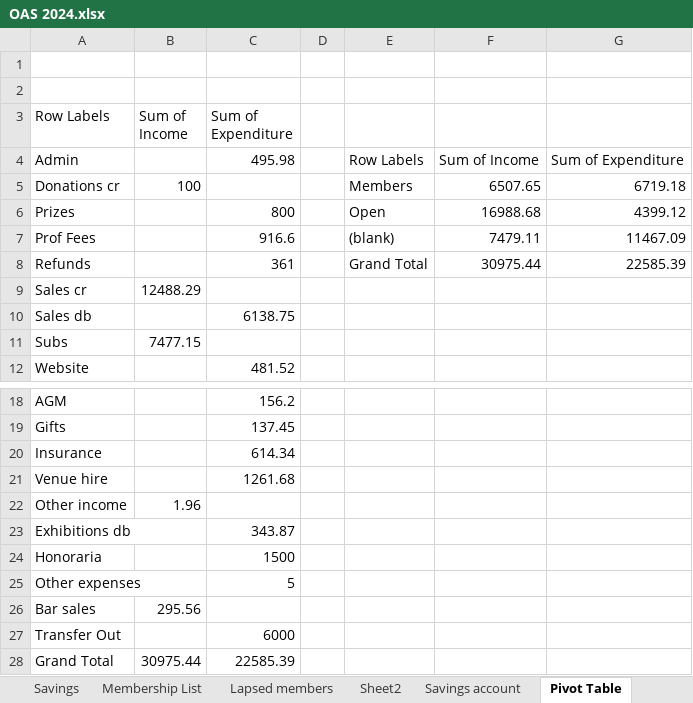
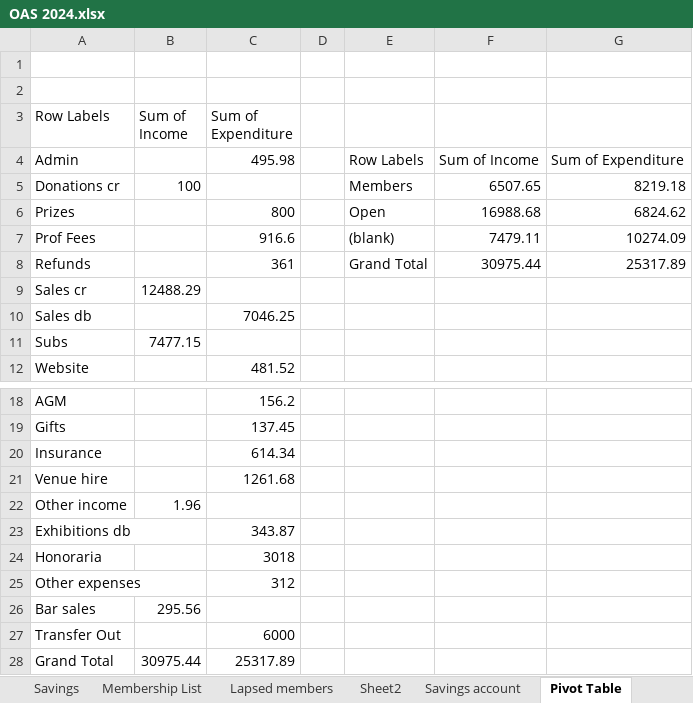
Before and after one commit to dnbarron/OAS, an Excel workbook: 2024/OAS 2024.xlsx, sheet Pivot Table, drawn as a sheet; only a part is shown, gaps mark what is left out; values as stored, in another font and other column widths than the file's, no borders; the diff names each change by its address in the sheet, - before the commit and + after, or states it on an @@ line.

```diff
--- a/2024/OAS 2024.xlsx (sheet Pivot Table)
+++ b/2024/OAS 2024.xlsx (sheet Pivot Table)
-G5: 6719.18
+G5: 8219.18
-G6: 4399.12
+G6: 6824.62
-G7: 11467.09
+G7: 10274.09
-G8: 22585.39
+G8: 25317.89
-C10 (Sum of Expenditure): 6138.75
+C10 (Sum of Expenditure): 7046.25
-C24 (Sum of Expenditure): 1500
+C24 (Sum of Expenditure): 3018
-C25 (Sum of Expenditure): 5
+C25 (Sum of Expenditure): 312
-C28 (Sum of Expenditure): 22585.39
+C28 (Sum of Expenditure): 25317.89
```
Also changed, not shown: sheet Current account, sheet Exhibitions, sheet Savings account, Sales.xlsx, 1 other file.
